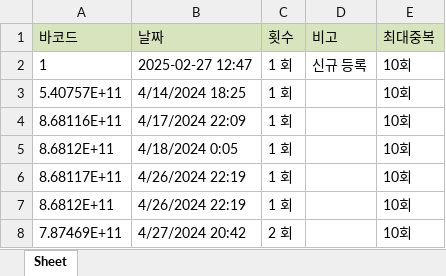
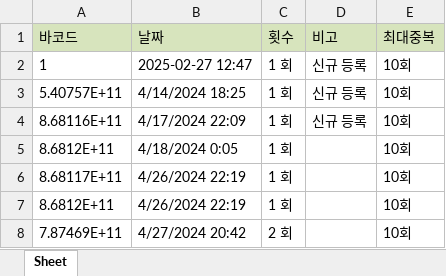
Before and after one commit to anyanswer1125/Serial_Stadion, an Excel workbook: data.xlsm, sheet Sheet, drawn as a sheet; only a part is shown; values as stored, in another font and other column widths than the file's, no borders; the diff covers the shown part only; the diff names each change by its address in the sheet, - before the commit and + after, or states it on an @@ line.

```diff
--- a/data.xlsm (sheet Sheet)
+++ b/data.xlsm (sheet Sheet)
-D3:D4 (비고): (empty)
+D3:D4 (비고): 신규 등록
```
Also changed, not shown: 43 added rows elsewhere in this sheet, 할인쿠폰R0.1_release.xlsm, 2 other files.
